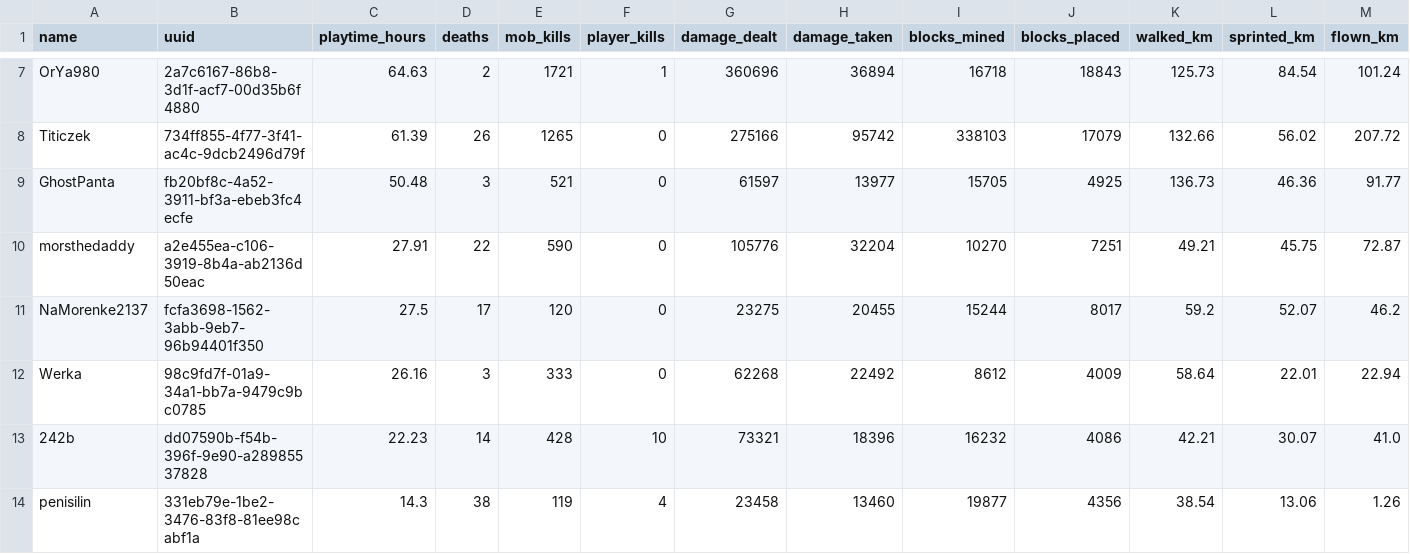
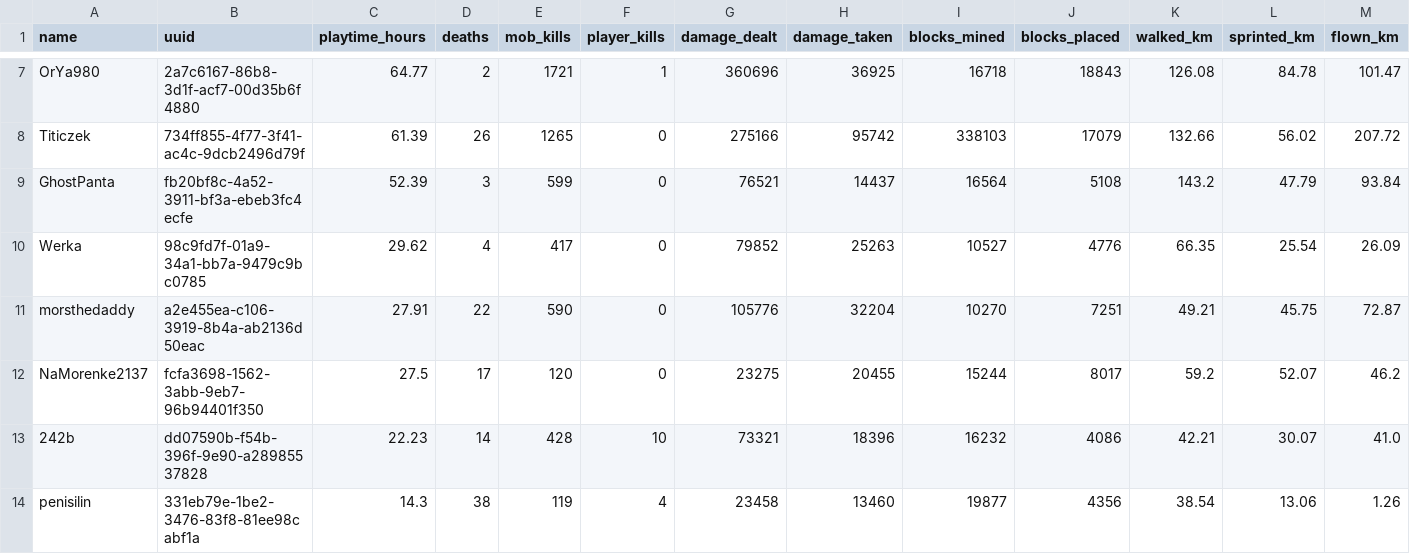
Before and after one commit to EgemenErin/MinecraftServerDataAnalysis, a CSV file: player_stats.csv, drawn as a sheet; only a part is shown, gaps mark what is left out; removed rows and columns are numbered as before the commit, all else as after; rows hold the shown columns only; the diff covers the shown part only; the diff names each change by its address in the sheet, - before the commit and + after, or states it on an @@ line.

```diff
--- a/player_stats.csv
+++ b/player_stats.csv
-C7 (playtime_hours): 64.63
+C7 (playtime_hours): 64.77
-H7 (damage_taken): 36894
+H7 (damage_taken): 36925
-K7 (walked_km): 125.73
+K7 (walked_km): 126.08
-L7 (sprinted_km): 84.54
+L7 (sprinted_km): 84.78
-M7 (flown_km): 101.24
+M7 (flown_km): 101.47
-C9 (playtime_hours): 50.48
+C9 (playtime_hours): 52.39
-E9 (mob_kills): 521
+E9 (mob_kills): 599
-G9 (damage_dealt): 61597
+G9 (damage_dealt): 76521
-H9 (damage_taken): 13977
+H9 (damage_taken): 14437
-I9 (blocks_mined): 15705
+I9 (blocks_mined): 16564
-J9 (blocks_placed): 4925
+J9 (blocks_placed): 5108
-K9 (walked_km): 136.73
+K9 (walked_km): 143.2
-L9 (sprinted_km): 46.36
+L9 (sprinted_km): 47.79
-M9 (flown_km): 91.77
+M9 (flown_km): 93.84
+row 10: Werka | 98c9fd7f-01a9-34a1-bb7a-9479c9bc0785 | 29.62 | 4 | 417 | 0 | 79852 | 25263 | 10527 | 4776 | 66.35 | 25.54 | 26.09
-row 12: Werka | 98c9fd7f-01a9-34a1-bb7a-9479c9bc0785 | 26.16 | 3 | 333 | 0 | 62268 | 22492 | 8612 | 4009 | 58.64 | 22.01 | 22.94
```
Also changed, not shown: 1 added row and 30 edited cells elsewhere in this file, 2 other files.
